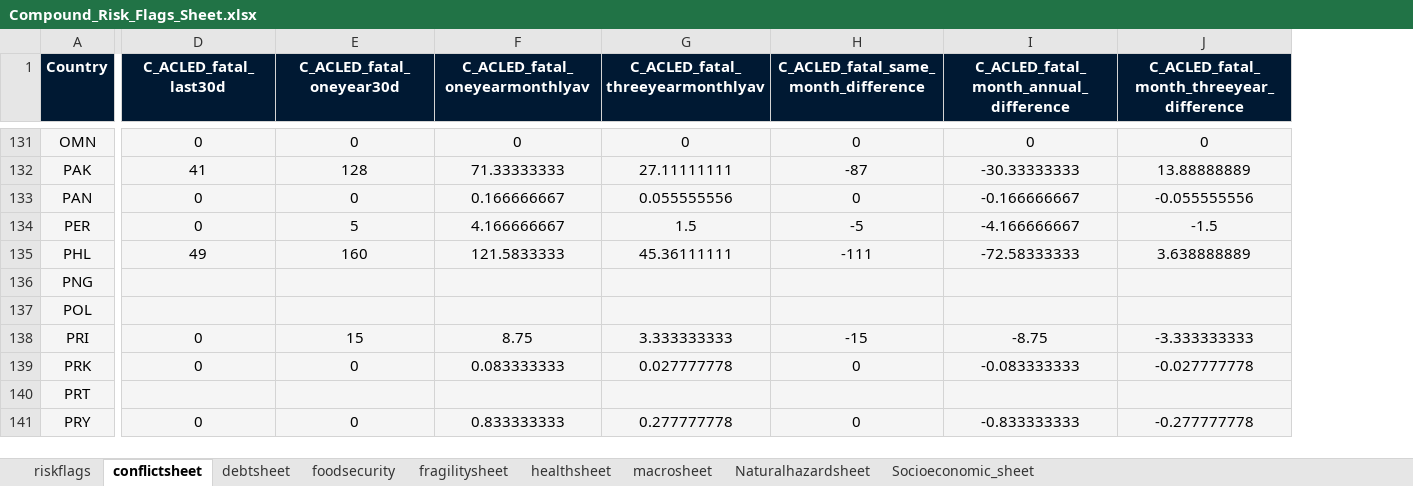
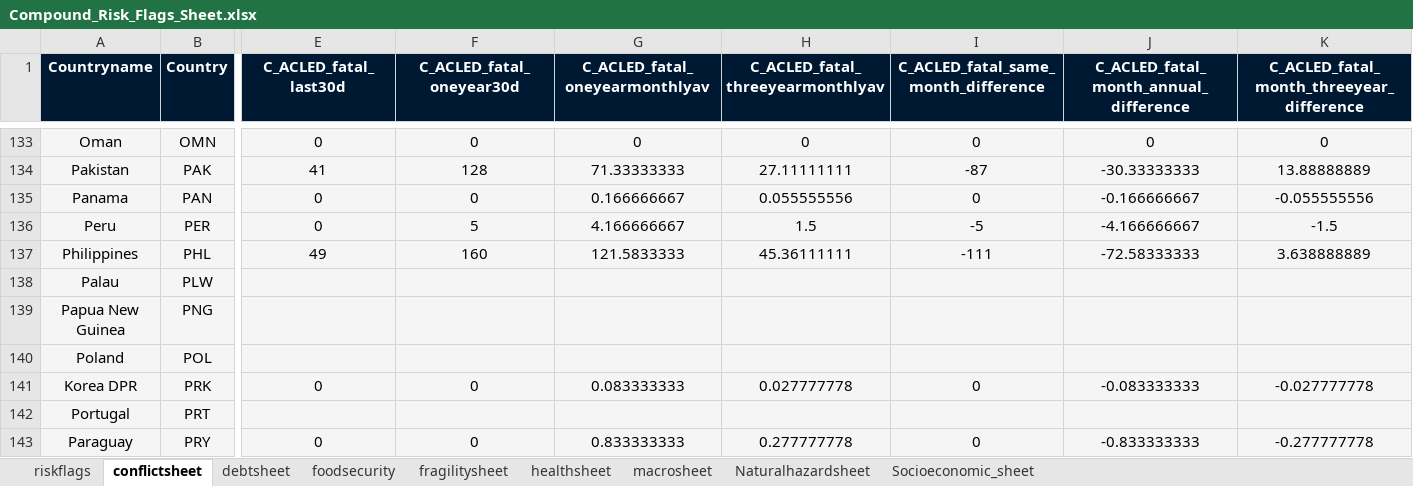
Before and after one commit to ljonestz/compoundriskdata, an Excel workbook: Risk_sheets/Compound_Risk_Flags_Sheet.xlsx, sheet conflictsheet, drawn as a sheet; only a part is shown, gaps mark what is left out; values as stored, in another font and other column widths than the file's, no borders; conditional formats not drawn; removed rows and columns are numbered as before the commit, all else as after; rows hold the shown columns only; the diff covers the shown part only; the diff names each change by its address in the sheet, - before the commit and + after, or states it on an @@ line.

Commit message:
Country update

```diff
--- a/Risk_sheets/Compound_Risk_Flags_Sheet.xlsx (sheet conflictsheet)
+++ b/Risk_sheets/Compound_Risk_Flags_Sheet.xlsx (sheet conflictsheet)
+column A (Countryname), rows 133-137: Oman | Pakistan | Panama | Peru | Philippines; rows 139-143: Papua New Guinea | Poland | Korea DPR | Portugal | Paraguay
+row 138: Palau | PLW
-row 138: PRI | 0 | 15 | 8.75 | 3.333333333 | -15 | -8.75 | -3.333333333
```
Also changed, not shown: 20 added rows and 19 removed rows elsewhere in this sheet, sheet riskflags, 11 other files.
